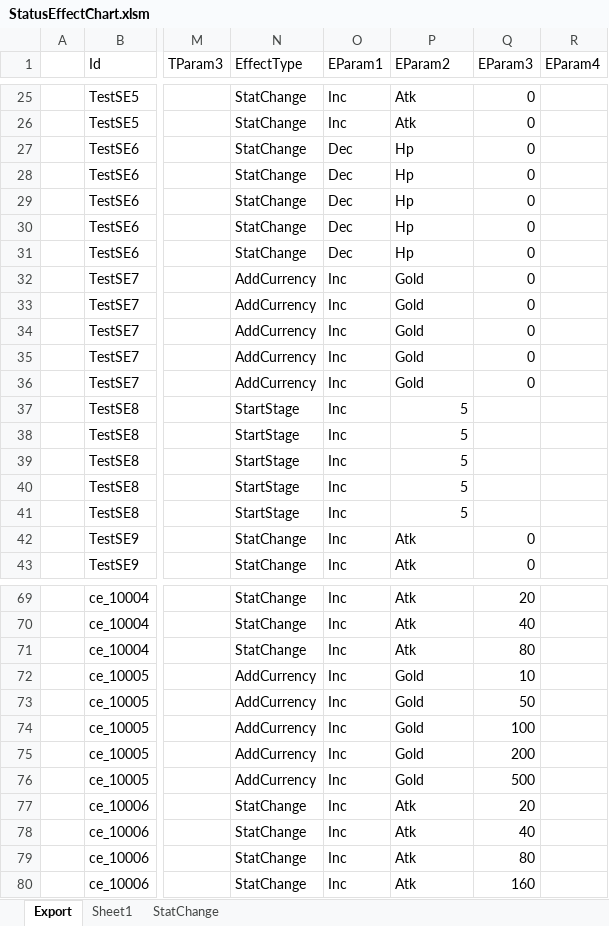
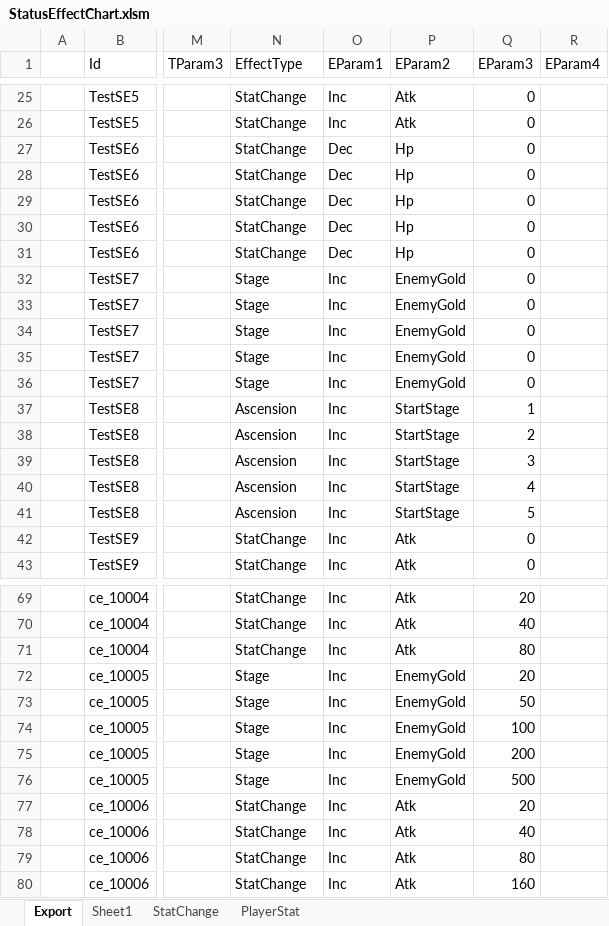
Before and after one commit to BlindBullet/ProjectDF, an Excel workbook: Assets/DataTables~/StatusEffectChart.xlsm, sheet Export, drawn as a sheet; only a part is shown, gaps mark what is left out; values as stored, in another font and other column widths than the file's, no borders; charts and pictures not drawn; the diff names each change by its address in the sheet, - before the commit and + after, or states it on an @@ line.

```diff
--- a/Assets/DataTables~/StatusEffectChart.xlsm (sheet Export)
+++ b/Assets/DataTables~/StatusEffectChart.xlsm (sheet Export)
+sheet tab: PlayerStat
-N32:N36 (EffectType): AddCurrency
+N32:N36 (EffectType): Stage
-P32:P36 (EParam2): Gold
+P32:P36 (EParam2): EnemyGold
-N37:N41 (EffectType): StartStage
+N37:N41 (EffectType): Ascension
-P37:P41 (EParam2): 5
+P37:P41 (EParam2): StartStage
-Q37 (EParam3): (empty)
+Q37 (EParam3): 1
-Q38 (EParam3): (empty)
+Q38 (EParam3): 2
-Q39 (EParam3): (empty)
+Q39 (EParam3): 3
-Q40 (EParam3): (empty)
+Q40 (EParam3): 4
-Q41 (EParam3): (empty)
+Q41 (EParam3): 5
-N72:N76 (EffectType): AddCurrency
+N72:N76 (EffectType): Stage
-P72:P76 (EParam2): Gold
+P72:P76 (EParam2): EnemyGold
-Q72 (EParam3): 10
+Q72 (EParam3): 20
```
Also changed, not shown: charts or pictures, Assets/DataTables~/StringChart.xlsm, 11 other files.
